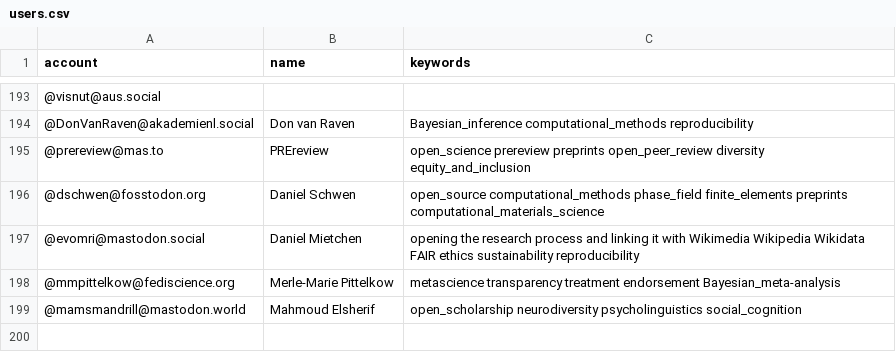
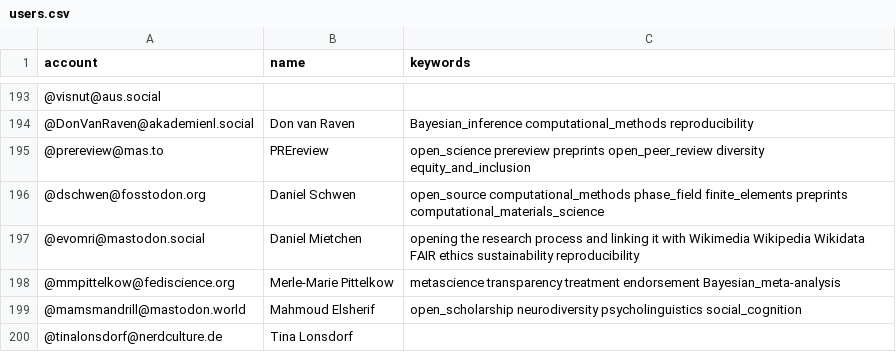
Before and after one commit to smach/Mastodon-OpenScience, a CSV file: resources/users.csv, drawn as a sheet; only a part is shown, gaps mark what is left out.

Commit message:
Update users.csv

```diff
--- a/resources/users.csv
+++ b/resources/users.csv
@@ -199 +199,2 @@ account,name,keywords
 @mamsmandrill@mastodon.world,Mahmoud Elsherif,open_scholarship neurodiversity psycholinguistics social_cognition
+@tinalonsdorf@nerdculture.de,Tina Lonsdorf,
```
